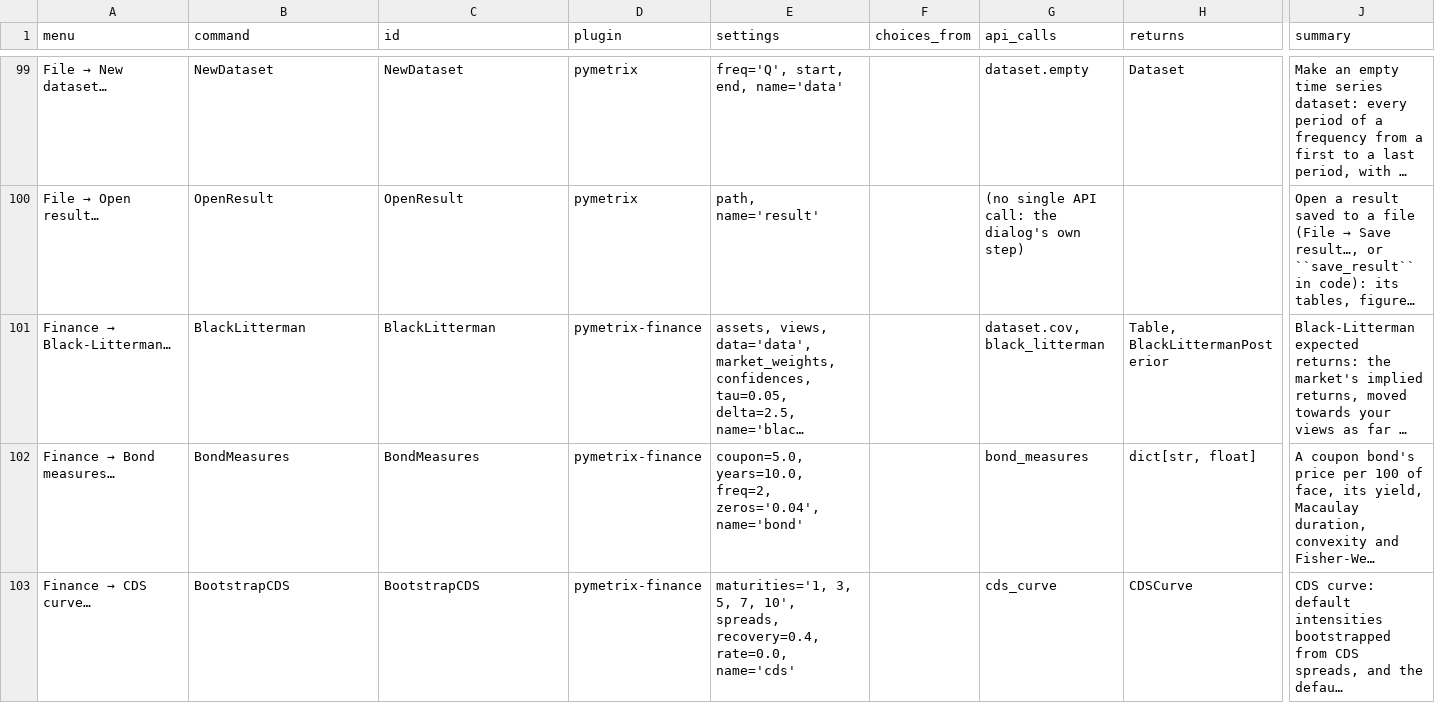
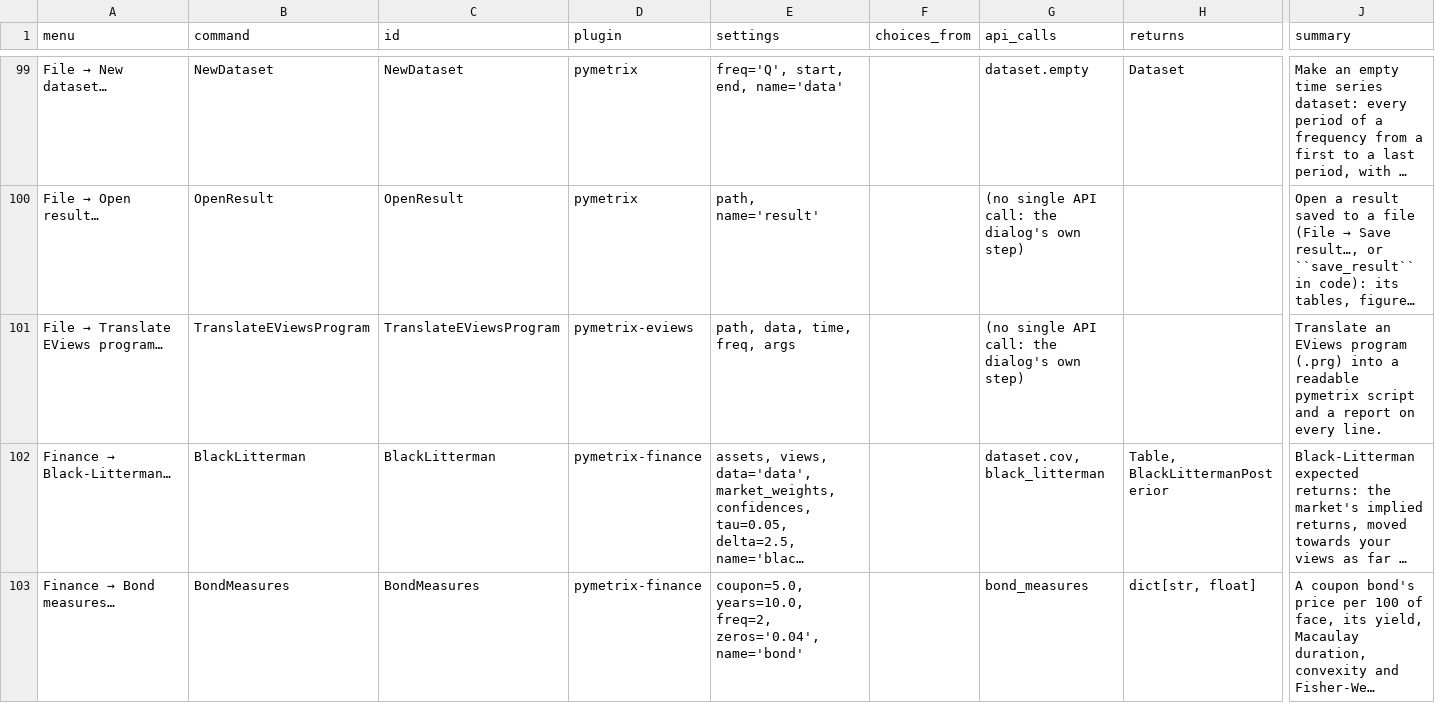
Before and after one commit to GeoffHeenan/pymetrix, a CSV file: docs/reference/commands.csv, drawn as a sheet; only a part is shown, gaps mark what is left out; the shorter side is filled out with more unchanged rows; long unchanged cells end in …; rows hold the shown columns only; the diff names each change by its address in the sheet, - before the commit and + after, or states it on an @@ line.

```diff
--- a/docs/reference/commands.csv
+++ b/docs/reference/commands.csv
+row 101: File → Translate EViews program… | TranslateEViewsProgram | TranslateEViewsProgram | pymetrix-eviews | path, data, time, freq, args |  | (no single API call: the dialog's own step) |  | Translate an EViews program (.prg) into a readable pymetrix script and a report on every line.
```
Also changed, not shown: 10 other files.
